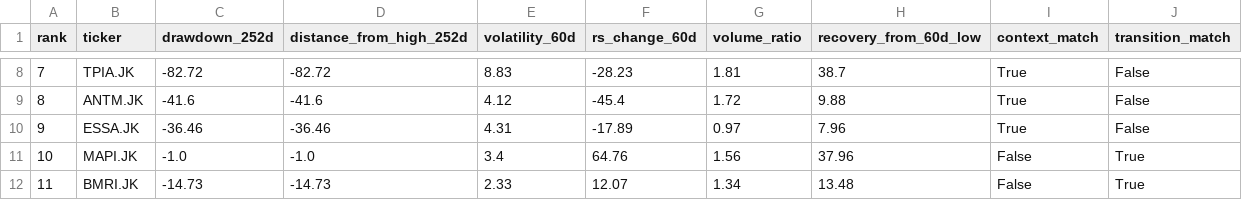
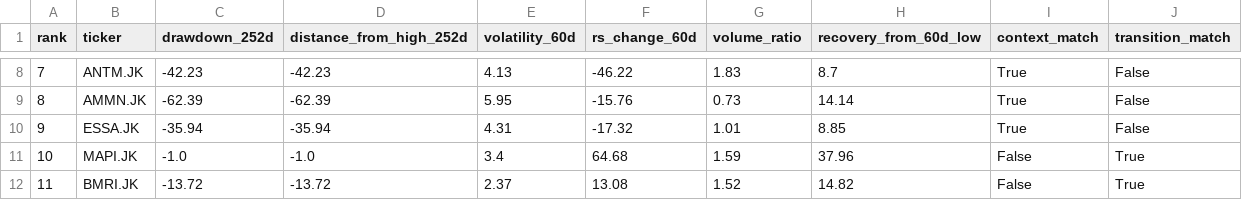
Before and after one commit to InitialJawa/indonesia-stock-intelligence, a CSV file: data/current/turnaround_latest.csv, drawn as a sheet; only a part is shown, gaps mark what is left out; the diff covers the shown part only.

```diff
--- a/data/current/turnaround_latest.csv
+++ b/data/current/turnaround_latest.csv
@@ -8,5 +8,5 @@ rank,ticker,drawdown_252d,distance_from_high_252d,volatility_60d,rs_change_60d,v
-7,TPIA.JK,-82.72,-82.72,8.83,-28.23,1.81,38.7,True,False
-8,ANTM.JK,-41.6,-41.6,4.12,-45.4,1.72,9.88,True,False
-9,ESSA.JK,-36.46,-36.46,4.31,-17.89,0.97,7.96,True,False
-10,MAPI.JK,-1.0,-1.0,3.4,64.76,1.56,37.96,False,True
-11,BMRI.JK,-14.73,-14.73,2.33,12.07,1.34,13.48,False,True
+7,ANTM.JK,-42.23,-42.23,4.13,-46.22,1.83,8.7,True,False
+8,AMMN.JK,-62.39,-62.39,5.95,-15.76,0.73,14.14,True,False
+9,ESSA.JK,-35.94,-35.94,4.31,-17.32,1.01,8.85,True,False
+10,MAPI.JK,-1.0,-1.0,3.4,64.68,1.59,37.96,False,True
+11,BMRI.JK,-13.72,-13.72,2.37,13.08,1.52,14.82,False,True
```
Also changed, not shown: 157 edited cells elsewhere in this file, data/current/exit_watchlist_latest.csv, 11 other files.
